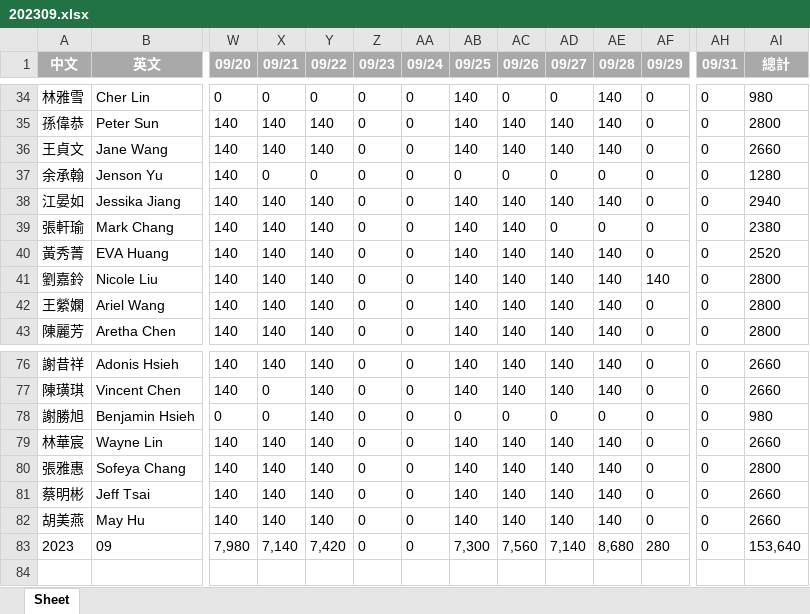
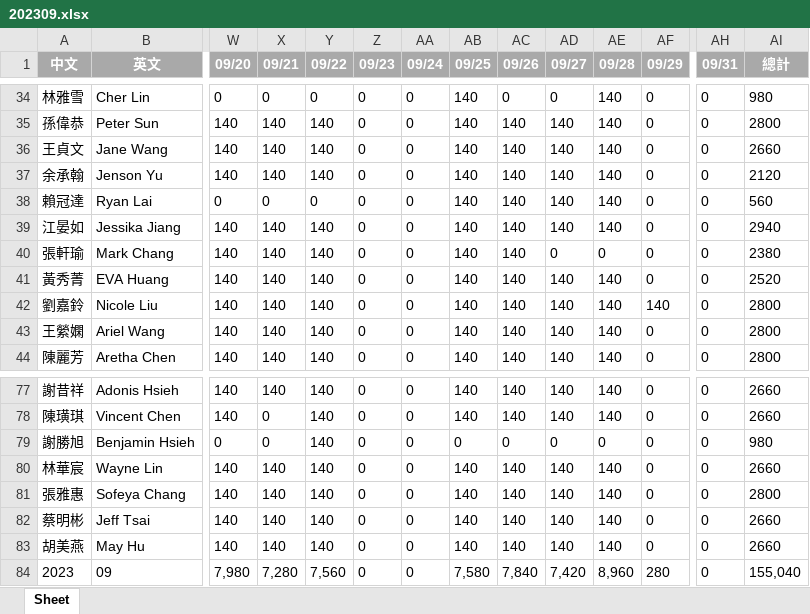
Before and after one commit to Git-rl8002002/otsuka_factory_system, an Excel workbook: excel/202309.xlsx, sheet Sheet, drawn as a sheet; only a part is shown, gaps mark what is left out; values as stored, in another font and other column widths than the file's, no borders; addresses are those after the commit; rows hold the shown columns only; the diff names each change by its address in the sheet, - before the commit and + after, or states it on an @@ line.

```diff
--- a/excel/202309.xlsx (sheet Sheet)
+++ b/excel/202309.xlsx (sheet Sheet)
-X37 (09/21): 0
+X37 (09/21): 140
-Y37 (09/22): 0
+Y37 (09/22): 140
-AB37 (09/25): 0
+AB37 (09/25): 140
-AC37 (09/26): 0
+AC37 (09/26): 140
-AD37 (09/27): 0
+AD37 (09/27): 140
-AE37 (09/28): 0
+AE37 (09/28): 140
-AI37 (總計): 1280
+AI37 (總計): 2120
+row 38: 賴冠達 | Ryan Lai | 0 | 0 | 0 | 0 | 0 | 140 | 140 | 140 | 140 | 0 | 0 | 560
-X84 (09/21): 7,140
+X84 (09/21): 7,280
-Y84 (09/22): 7,420
+Y84 (09/22): 7,560
-AB84 (09/25): 7,300
+AB84 (09/25): 7,580
-AC84 (09/26): 7,560
+AC84 (09/26): 7,840
-AD84 (09/27): 7,140
+AD84 (09/27): 7,420
-AE84 (09/28): 8,680
+AE84 (09/28): 8,960
-AI84 (總計): 153,640
+AI84 (總計): 155,040
```
Also changed, not shown: excel/202310.xlsx, excel/202311.xlsx, 6 other files.
